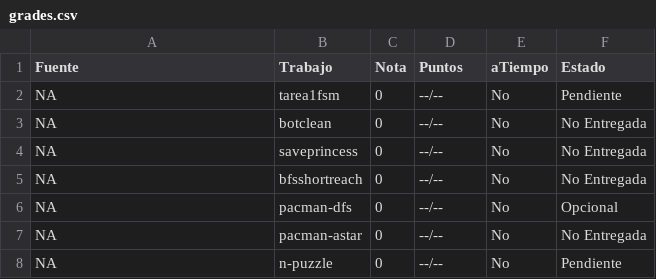
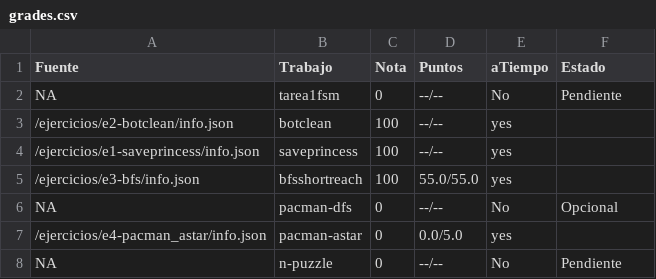
Before and after one commit to luiskarlos/IA-117, a CSV file: notas/2013389854/grades.csv, drawn as a sheet.

Commit message:
Notas generadas con últimos datos de los repos

```diff
--- a/notas/2013389854/grades.csv
+++ b/notas/2013389854/grades.csv
@@ -2,7 +2,7 @@ Fuente,Trabajo,Nota,Puntos,aTiempo,Estado
 NA,tarea1fsm,0,--/--,No,Pendiente
-NA,botclean,0,--/--,No,No Entregada
-NA,saveprincess,0,--/--,No,No Entregada
-NA,bfsshortreach,0,--/--,No,No Entregada
+/ejercicios/e2-botclean/info.json,botclean,100,--/--,yes,
+/ejercicios/e1-saveprincess/info.json,saveprincess,100,--/--,yes,
+/ejercicios/e3-bfs/info.json,bfsshortreach,100,55.0/55.0,yes,
 NA,pacman-dfs,0,--/--,No,Opcional
-NA,pacman-astar,0,--/--,No,No Entregada
+/ejercicios/e4-pacman_astar/info.json,pacman-astar,0,0.0/5.0,yes,
 NA,n-puzzle,0,--/--,No,Pendiente
```
Also changed, not shown: notas/TavoGM/grades.csv, notas/TobiSirius/grades.csv, 45 other files.
